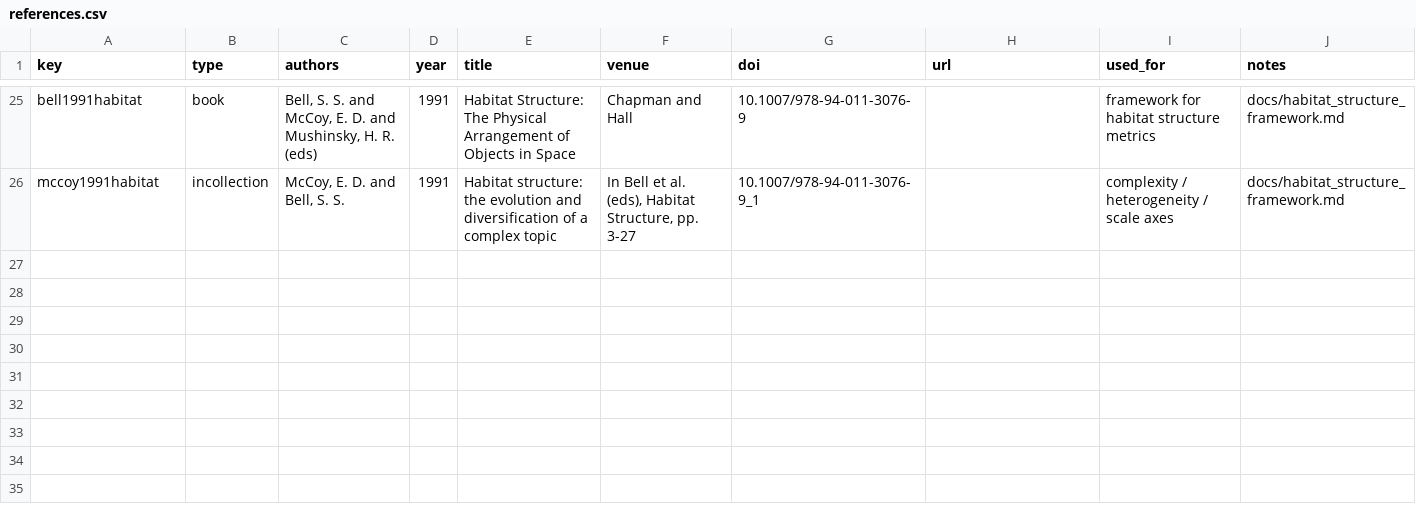
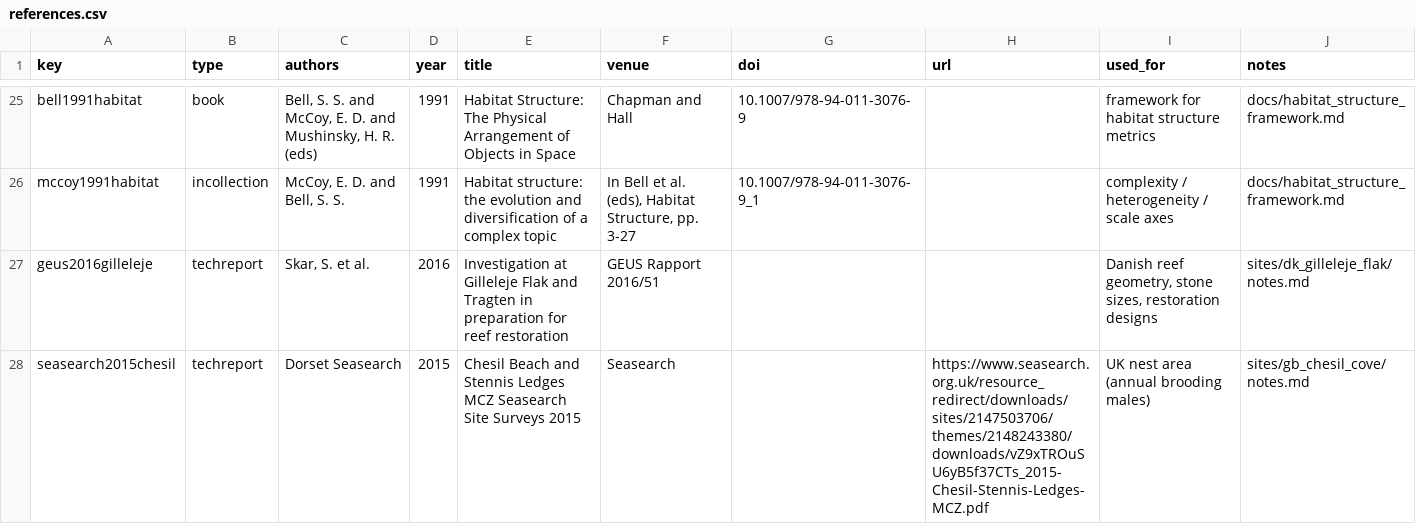
Before and after one commit to JesseStanford/lump, a CSV file: citations/references.csv, drawn as a sheet; only a part is shown, gaps mark what is left out.

```diff
--- a/citations/references.csv
+++ b/citations/references.csv
@@ -26 +26,3 @@ bell1991habitat,book,"Bell, S. S. and McCoy, E. D. and Mushinsky, H. R. (eds)",1
 mccoy1991habitat,incollection,"McCoy, E. D. and Bell, S. S.",1991,Habitat structure: the evolution and diversification of a complex topic,"In Bell et al. (eds), Habitat Structure, pp. 3-27",10.1007/978-94-011-3076-9_1,,complexity / heterogeneity / scale axes,docs/habitat_structure_framework.md
+geus2016gilleleje,techreport,"Skar, S. et al.",2016,Investigation at Gilleleje Flak and Tragten in preparation for reef restoration,GEUS Rapport 2016/51,,,"Danish reef geometry, stone sizes, restoration designs",sites/dk_gilleleje_flak/notes.md
+seasearch2015chesil,techreport,Dorset Seasearch,2015,Chesil Beach and Stennis Ledges MCZ Seasearch Site Surveys 2015,Seasearch,,https://www.seasearch.org.uk/resource_redirect/downloads/sites/2147503706/themes/2148243380/downloads/vZ9xTROuSU6yB5f37CTs_2015-Chesil-Stennis-Ledges-MCZ.pdf,UK nest area (annual brooding males),sites/gb_chesil_cove/notes.md
```
Also changed, not shown: sites/nest_records/nest_candidates_reviewed.csv, 5 other files.
